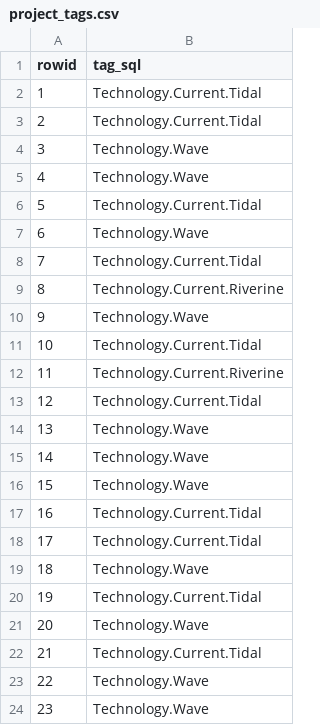
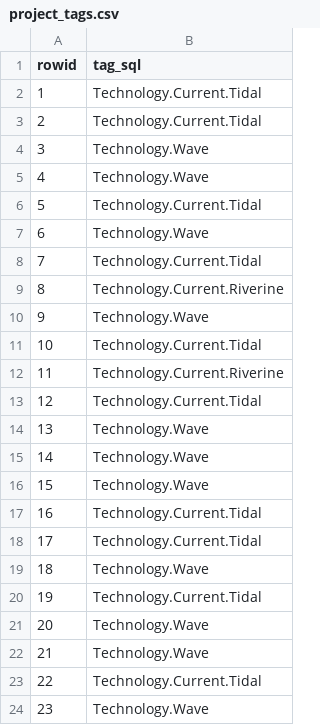
Before and after one commit to marineenergy/apps, a CSV file: data/project_tags.csv, drawn as a sheet.

```diff
--- a/data/project_tags.csv
+++ b/data/project_tags.csv
@@ -21,4 +21,4 @@ rowid,tag_sql
 20,Technology.Wave
-21,Technology.Current.Tidal
-22,Technology.Wave
+21,Technology.Wave
+22,Technology.Current.Tidal
 23,Technology.Wave
```
Also changed, not shown: data/project_permits.csv, data/project_sites.csv, 2 other files.
